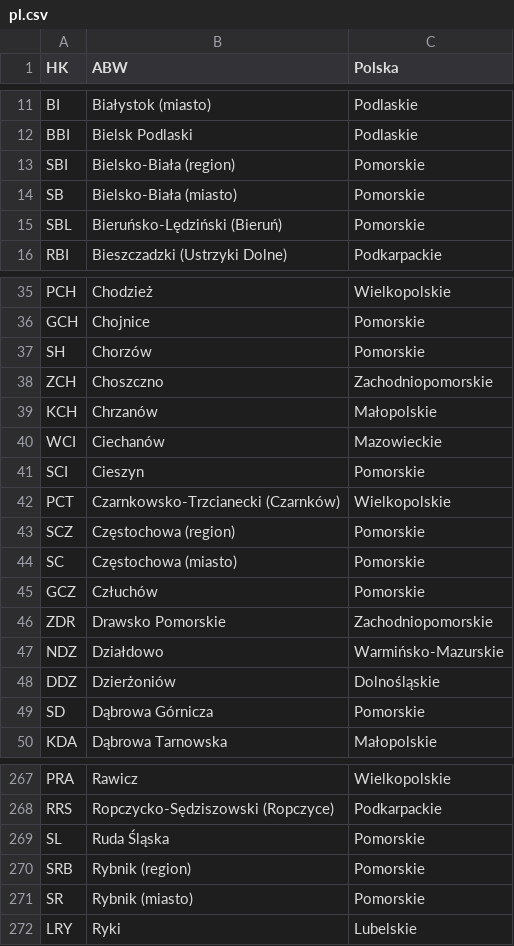
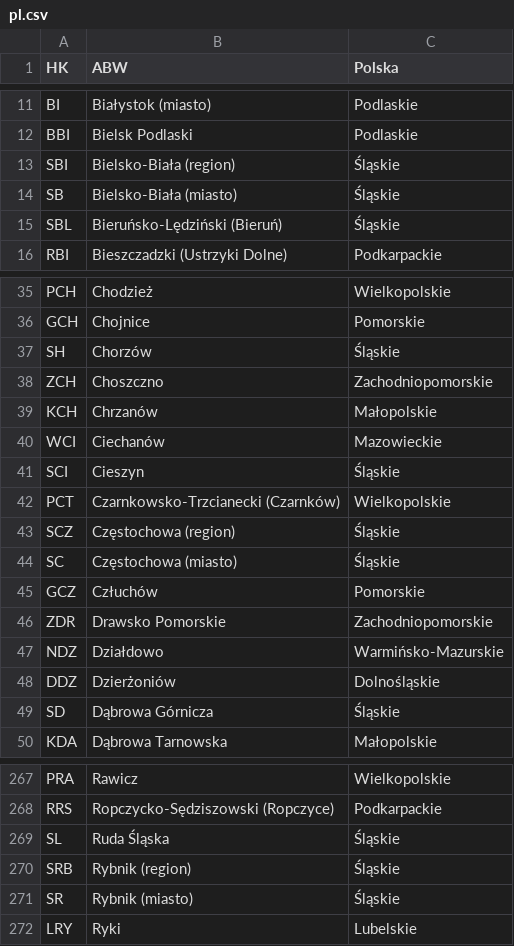
Before and after one commit to PatrickBeck/kfzcheck, a CSV file: src/opt/kfzcheck/kfzlist/pl.csv, drawn as a sheet; only a part is shown, gaps mark what is left out; the diff covers the shown part only.

```diff
--- a/src/opt/kfzcheck/kfzlist/pl.csv
+++ b/src/opt/kfzcheck/kfzlist/pl.csv
@@ -12,5 +12,5 @@ BI,Białystok (miasto),Podlaskie
 BBI,Bielsk Podlaski,Podlaskie
-SBI,Bielsko-Biała (region),Pomorskie
-SB,Bielsko-Biała (miasto),Pomorskie
-SBL,Bieruńsko-Lędziński (Bieruń),Pomorskie
+SBI,Bielsko-Biała (region),Śląskie
+SB,Bielsko-Biała (miasto),Śląskie
+SBL,Bieruńsko-Lędziński (Bieruń),Śląskie
 RBI,Bieszczadzki (Ustrzyki Dolne),Podkarpackie
@@ -36,3 +36,3 @@ PCH,Chodzież,Wielkopolskie
 GCH,Chojnice,Pomorskie
-SH,Chorzów,Pomorskie
+SH,Chorzów,Śląskie
 ZCH,Choszczno,Zachodniopomorskie
@@ -40,6 +40,6 @@ KCH,Chrzanów,Małopolskie
 WCI,Ciechanów,Mazowieckie
-SCI,Cieszyn,Pomorskie
+SCI,Cieszyn,Śląskie
 PCT,Czarnkowsko-Trzcianecki (Czarnków),Wielkopolskie
-SCZ,Częstochowa (region),Pomorskie
-SC,Częstochowa (miasto),Pomorskie
+SCZ,Częstochowa (region),Śląskie
+SC,Częstochowa (miasto),Śląskie
 GCZ,Człuchów,Pomorskie
@@ -48,3 +48,3 @@ NDZ,Działdowo,Warmińsko-Mazurskie
 DDZ,Dzierżoniów,Dolnośląskie
-SD,Dąbrowa Górnicza,Pomorskie
+SD,Dąbrowa Górnicza,Śląskie
 KDA,Dąbrowa Tarnowska,Małopolskie
@@ -268,5 +268,5 @@ PRA,Rawicz,Wielkopolskie
 RRS,Ropczycko-Sędziszowski (Ropczyce),Podkarpackie
-SL,Ruda Śląska,Pomorskie
-SRB,Rybnik (region),Pomorskie
-SR,Rybnik (miasto),Pomorskie
+SL,Ruda Śląska,Śląskie
+SRB,Rybnik (region),Śląskie
+SR,Rybnik (miasto),Śląskie
 LRY,Ryki,Lubelskie
```
Also changed, not shown: 27 edited cells elsewhere in this file, src/opt/kfzcheck/kfzlist/de.csv, 3 other files.
